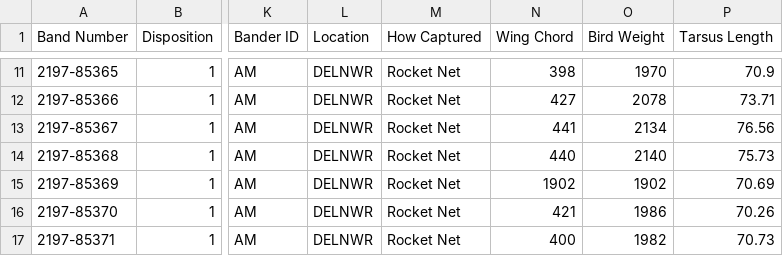
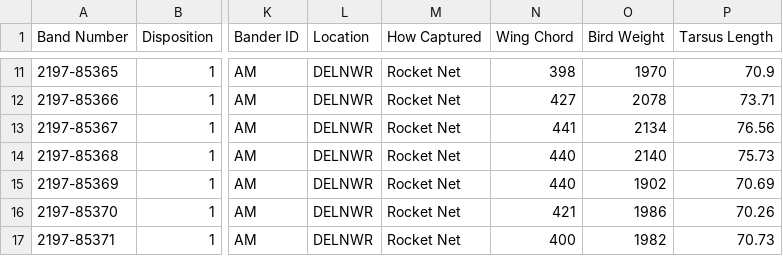
Before and after one commit to matthirten13/BIS15W2020_mkramer, a CSV file: Project/data/Goose_data_2019.csv, drawn as a sheet; only a part is shown, gaps mark what is left out; the diff names each change by its address in the sheet, - before the commit and + after, or states it on an @@ line.

Commit message:
fix csv 1

```diff
--- a/Project/data/Goose_data_2019.csv
+++ b/Project/data/Goose_data_2019.csv
-N15 (Wing Chord): 1902
+N15 (Wing Chord): 440
```
